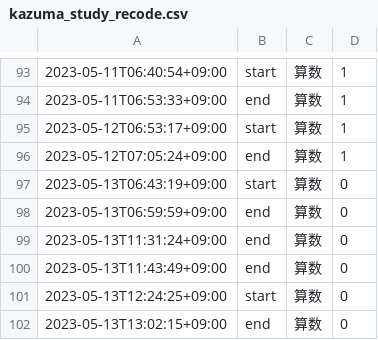
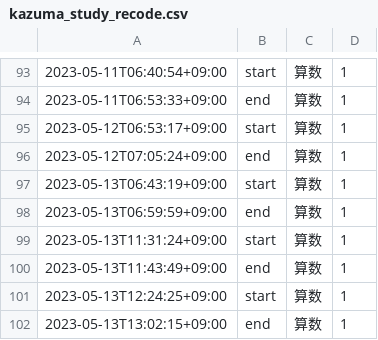
Before and after one commit to mustangsally1973/mustangasally1973.github.io, a CSV file: data/kazuma_study_recode.csv, drawn as a sheet; only a part is shown, gaps mark what is left out.

```diff
--- a/data/kazuma_study_recode.csv
+++ b/data/kazuma_study_recode.csv
@@ -96,7 +96,7 @@
 2023-05-12T07:05:24+09:00,end,算数,1
-2023-05-13T06:43:19+09:00,start,算数,0
-2023-05-13T06:59:59+09:00,end,算数,0
-2023-05-13T11:31:24+09:00,end,算数,0
-2023-05-13T11:43:49+09:00,end,算数,0
-2023-05-13T12:24:25+09:00,start,算数,0
-2023-05-13T13:02:15+09:00,end,算数,0
+2023-05-13T06:43:19+09:00,start,算数,1
+2023-05-13T06:59:59+09:00,end,算数,1
+2023-05-13T11:31:24+09:00,start,算数,1
+2023-05-13T11:43:49+09:00,end,算数,1
+2023-05-13T12:24:25+09:00,start,算数,1
+2023-05-13T13:02:15+09:00,end,算数,1
```
Also changed, not shown: data/kazuma_study_daily_summary.csv, 2 other files.
